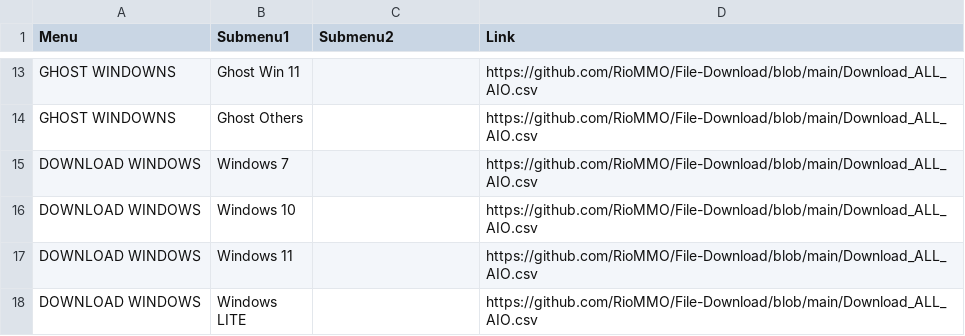
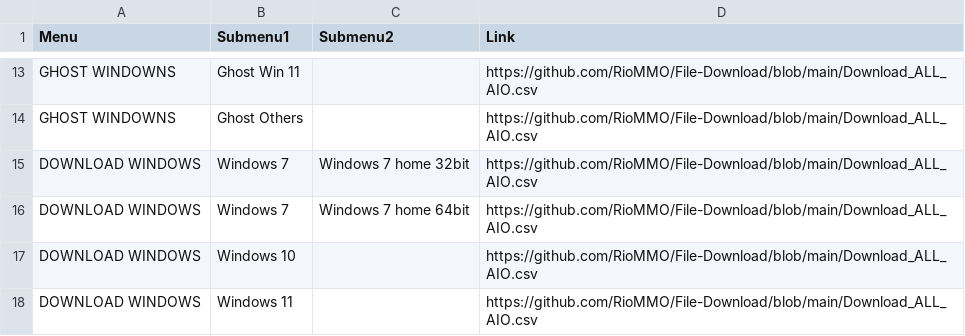
Before and after one commit to RioMMO/File-Download, a CSV file: Download_ALL_AIO.csv, drawn as a sheet; only a part is shown, gaps mark what is left out; the shorter side is filled out with more unchanged rows.

Commit message:
Update Download_ALL_AIO.csv

```diff
--- a/Download_ALL_AIO.csv
+++ b/Download_ALL_AIO.csv
@@ -14,3 +14,4 @@ GHOST WINDOWNS,Ghost Win 11,,https://github.com/RioMMO/File-Download/blob/main/D
 GHOST WINDOWNS,Ghost Others,,https://github.com/RioMMO/File-Download/blob/main/Download_ALL_AIO.csv
-DOWNLOAD WINDOWS,Windows 7,,https://github.com/RioMMO/File-Download/blob/main/Download_ALL_AIO.csv
+DOWNLOAD WINDOWS,Windows 7,Windows 7 home 32bit,https://github.com/RioMMO/File-Download/blob/main/Download_ALL_AIO.csv
+DOWNLOAD WINDOWS,Windows 7,Windows 7 home 64bit,https://github.com/RioMMO/File-Download/blob/main/Download_ALL_AIO.csv
 DOWNLOAD WINDOWS,Windows 10,,https://github.com/RioMMO/File-Download/blob/main/Download_ALL_AIO.csv
```
